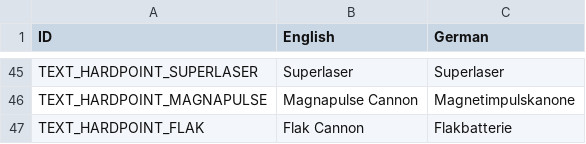
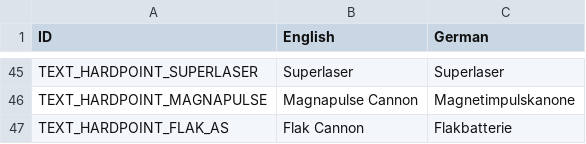
Before and after one commit to UEaWDevTeam/ultimate-empire-at-war, a TSV file: Data/Text/Weapons.tsv, drawn as a sheet; only a part is shown, gaps mark what is left out; the diff names each change by its address in the sheet, - before the commit and + after, or states it on an @@ line.

Commit message:
Fixed mistakes that could have caused crashes (TEXT ENTRIES ARE IMPORTANT)
Also locked ISDs/VSDs

```diff
--- a/Data/Text/Weapons.tsv
+++ b/Data/Text/Weapons.tsv
-A47 (ID): TEXT_HARDPOINT_FLAK
+A47 (ID): TEXT_HARDPOINT_FLAK_AS
```
Also changed, not shown: 1 other file.
